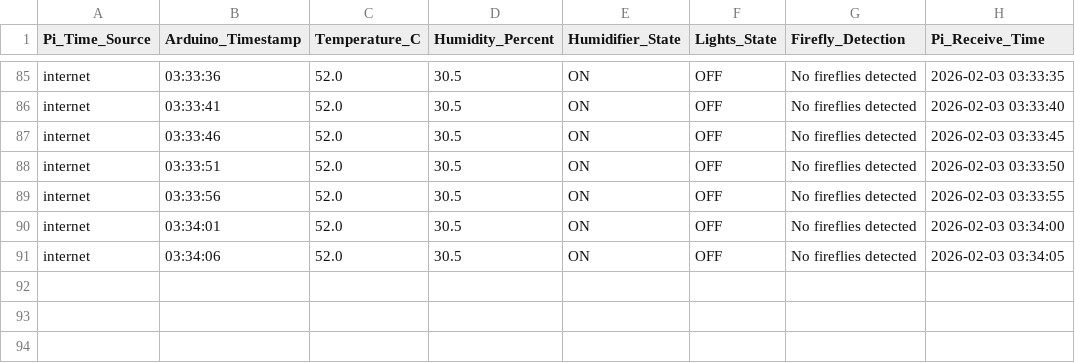
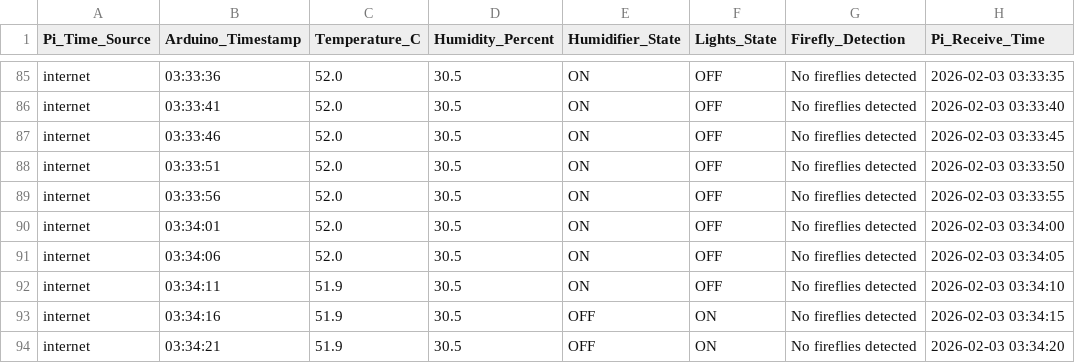
Before and after one commit to Alitaptech/firefly-data, a CSV file: data/Alitaptech_data_20260203.csv, drawn as a sheet; only a part is shown, gaps mark what is left out.

Commit message:
Data update 2026-02-03 03:34:22 - 1 file(s) changed

```diff
--- a/data/Alitaptech_data_20260203.csv
+++ b/data/Alitaptech_data_20260203.csv
@@ -91 +91,4 @@ internet,03:34:01,52.0,30.5,ON,OFF,No fireflies detected,2026-02-03 03:34:00
 internet,03:34:06,52.0,30.5,ON,OFF,No fireflies detected,2026-02-03 03:34:05
+internet,03:34:11,51.9,30.5,ON,OFF,No fireflies detected,2026-02-03 03:34:10
+internet,03:34:16,51.9,30.5,OFF,ON,No fireflies detected,2026-02-03 03:34:15
+internet,03:34:21,51.9,30.5,OFF,ON,No fireflies detected,2026-02-03 03:34:20
```
